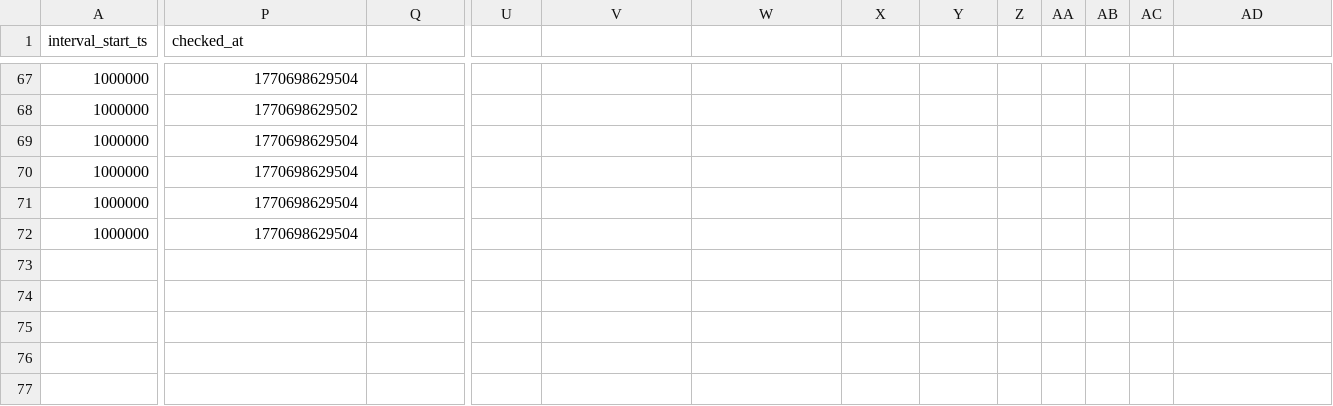
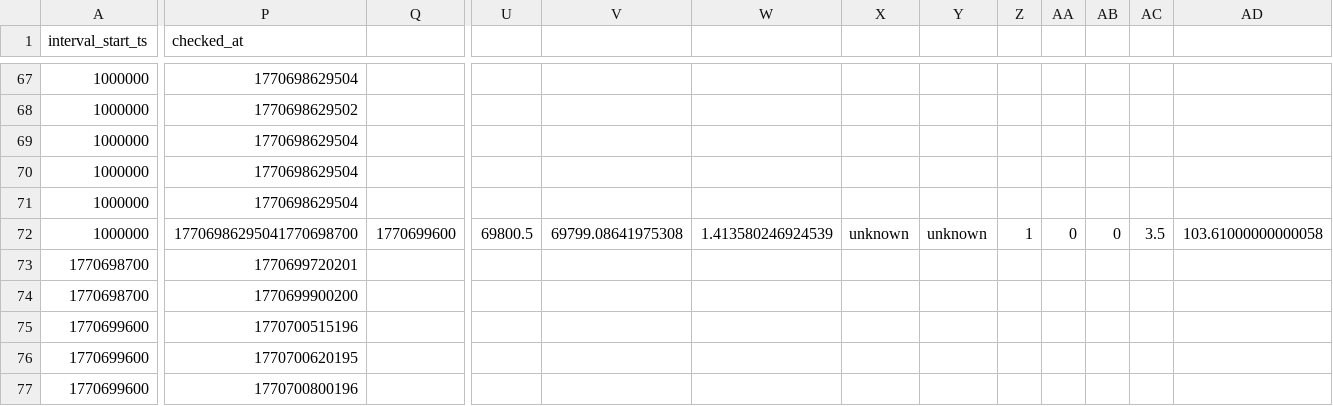
Before and after one commit to rao/pm-kalshi-arbitrage-bot, a CSV file: logs_v2/settlements.csv, drawn as a sheet; only a part is shown, gaps mark what is left out; rows hold the shown columns only; the diff covers the shown part only; the diff names each change by its address in the sheet, - before the commit and + after, or states it on an @@ line.

```diff
--- a/logs_v2/settlements.csv
+++ b/logs_v2/settlements.csv
-P72 (checked_at): 1770698629504
+P72 (checked_at): 17706986295041770698700
-Q72: (empty)
+Q72: 1770699600
-U72: (empty)
+U72: 69800.5
-V72: (empty)
+V72: 69799.08641975308
-W72: (empty)
+W72: 1.413580246924539
-X72: (empty)
+X72: unknown
-Y72: (empty)
+Y72: unknown
-Z72: (empty)
+Z72: 1
-AA72: (empty)
+AA72: 0
-AB72: (empty)
+AB72: 0
-AC72: (empty)
+AC72: 3.5
-AD72: (empty)
+AD72: 103.61000000000058
+row 73: 1770698700 | 1770699720201
+row 74: 1770698700 | 1770699900200
+row 75: 1770699600 | 1770700515196
+row 76: 1770699600 | 1770700620195
+row 77: 1770699600 | 1770700800196
```
Also changed, not shown: 1 edited cell elsewhere in this file, 5 other files.
